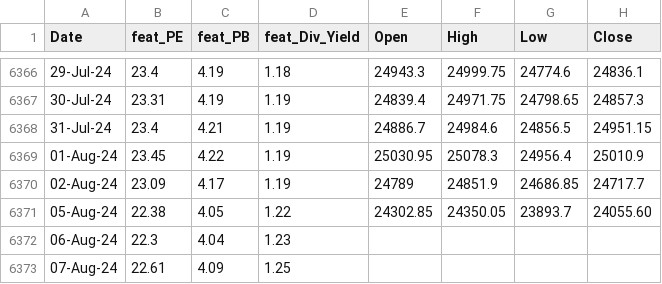
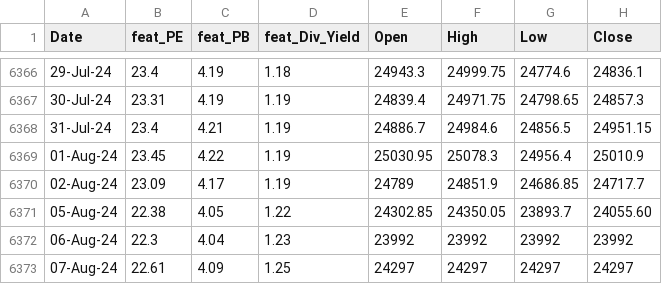
Before and after one commit to anirbanghoshsbi/.github.io, a CSV file: work/ml/data_fundamental.csv, drawn as a sheet; only a part is shown, gaps mark what is left out.

Commit message:
Update data_fundamental.csv

```diff
--- a/work/ml/data_fundamental.csv
+++ b/work/ml/data_fundamental.csv
@@ -6371,3 +6371,3 @@ Date,feat_PE,feat_PB,feat_Div_Yield,Open,High,Low,Close
 05-Aug-24,22.38,4.05,1.22,24302.85,24350.05,23893.7,24055.60
-06-Aug-24,22.3,4.04,1.23,
-07-Aug-24,22.61,4.09,1.25
+06-Aug-24,22.3,4.04,1.23,23992,23992,23992,23992
+07-Aug-24,22.61,4.09,1.25,24297,24297,24297,24297
```
